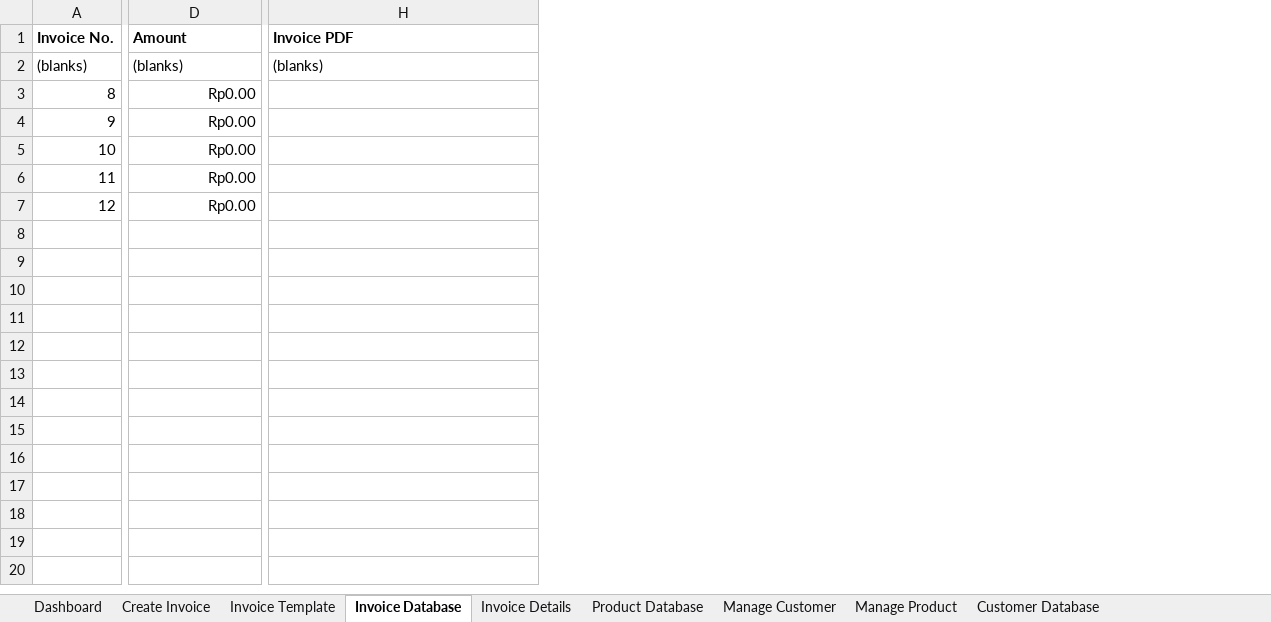
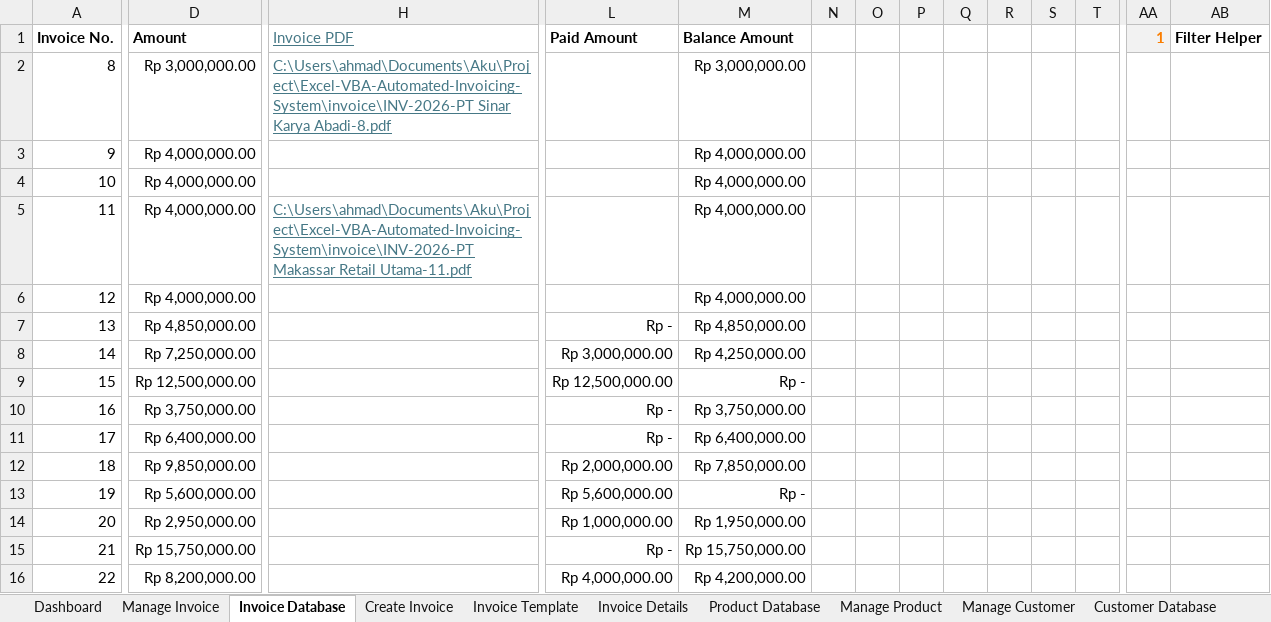
Before and after one commit to ahmadghossan/Excel-VBA-Automated-Invoicing-System, an Excel workbook: workbook/AutomatedInvoiceSystem-Main.xlsm, sheet Invoice Database, drawn as a sheet; only a part is shown, gaps mark what is left out; values as stored, in another font and other column widths than the file's, no borders; conditional formats and table styles not drawn; removed rows and columns are numbered as before the commit, all else as after; rows hold the shown columns only; the diff covers the shown part only; the diff names each change by its address in the sheet, - before the commit and + after, or states it on an @@ line.

Commit message:
add manage invoice

```diff
--- a/workbook/AutomatedInvoiceSystem-Main.xlsm (sheet Invoice Database)
+++ b/workbook/AutomatedInvoiceSystem-Main.xlsm (sheet Invoice Database)
+sheet tab: Manage Invoice
@@ sheet tab order changed: Dashboard | Manage Invoice | Invoice Database | Create Invoice | Invoice Template | Invoice Details | Product Database | Manage Product | Manage Customer | Customer Database @@
+column L (Paid Amount), empty
+column M (Balance Amount), rows 2-6: Rp 3,000,000.00 | Rp 4,000,000.00 | Rp 4,000,000.00 | Rp 4,000,000.00 | Rp 4,000,000.00
+column N, empty
+column O, empty
+column P, empty
+column Q, empty
+column R, empty
+column S, empty
+column T, empty
+column AA (1), empty
+column AB (Filter Helper), empty
@@ H1 bold: on → off, underline: off → on, text colour: black → #467886 @@
-row 2: (blanks) | (blanks) | (blanks)
-D2 (Amount): Rp0.00
+D2 (Amount): Rp 3,000,000.00
-H2 (Invoice PDF): (empty)
+H2 (Invoice PDF): C:\Users\ahmad\Documents\Aku\Project\Excel-VBA-Automated-Invoicing-System\invoice\INV-2026-PT Sinar Karya Abadi-8.pdf
-D3:D6 (Amount): Rp0.00
+D3:D6 (Amount): Rp 4,000,000.00
-H5 (Invoice PDF): (empty)
+H5 (Invoice PDF): C:\Users\ahmad\Documents\Aku\Project\Excel-VBA-Automated-Invoicing-System\invoice\INV-2026-PT Makassar Retail Utama-11.pdf
+row 7: 13 | Rp 4,850,000.00 |  | Rp - | Rp 4,850,000.00
+row 8: 14 | Rp 7,250,000.00 |  | Rp 3,000,000.00 | Rp 4,250,000.00
+row 9: 15 | Rp 12,500,000.00 |  | Rp 12,500,000.00 | Rp -
+row 10: 16 | Rp 3,750,000.00 |  | Rp - | Rp 3,750,000.00
+row 11: 17 | Rp 6,400,000.00 |  | Rp - | Rp 6,400,000.00
+row 12: 18 | Rp 9,850,000.00 |  | Rp 2,000,000.00 | Rp 7,850,000.00
+row 13: 19 | Rp 5,600,000.00 |  | Rp 5,600,000.00 | Rp -
+row 14: 20 | Rp 2,950,000.00 |  | Rp 1,000,000.00 | Rp 1,950,000.00
+row 15: 21 | Rp 15,750,000.00 |  | Rp - | Rp 15,750,000.00
+row 16: 22 | Rp 8,200,000.00 |  | Rp 4,000,000.00 | Rp 4,200,000.00
```
Also changed, not shown: 6 added columns elsewhere in this sheet, sheet Create Invoice, sheet Invoice Template, sheet Invoice Details, formulas that keep their value, charts or pictures, 6 other files.
